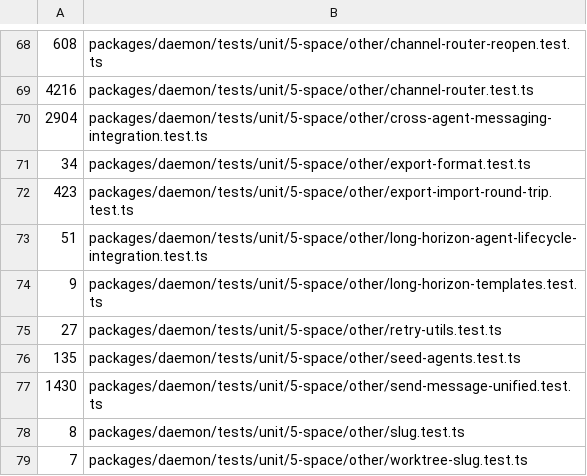
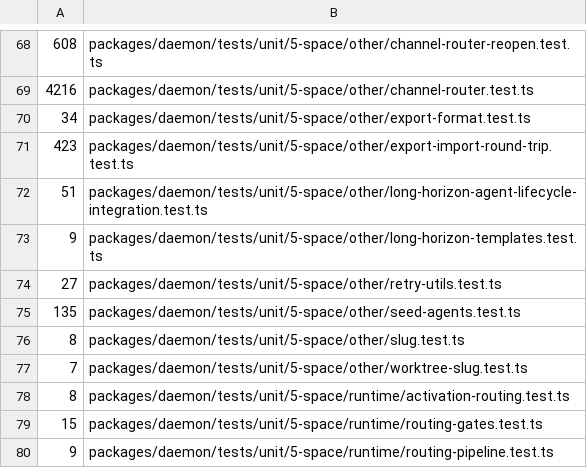
Before and after one commit to lsm/HyperNeo, a TSV file: scripts/shard-weights.tsv, drawn as a sheet; only a part is shown, gaps mark what is left out; the shorter side is filled out with more unchanged rows.

Commit message:
refactor(space): collapse the action-registry bridge

```diff
--- a/scripts/shard-weights.tsv
+++ b/scripts/shard-weights.tsv
@@ -69,3 +69,2 @@
 4216	packages/daemon/tests/unit/5-space/other/channel-router.test.ts
-2904	packages/daemon/tests/unit/5-space/other/cross-agent-messaging-integration.test.ts
 34	packages/daemon/tests/unit/5-space/other/export-format.test.ts
@@ -76,3 +75,2 @@
 135	packages/daemon/tests/unit/5-space/other/seed-agents.test.ts
-1430	packages/daemon/tests/unit/5-space/other/send-message-unified.test.ts
 8	packages/daemon/tests/unit/5-space/other/slug.test.ts
```
Also changed, not shown: 36 other files.
